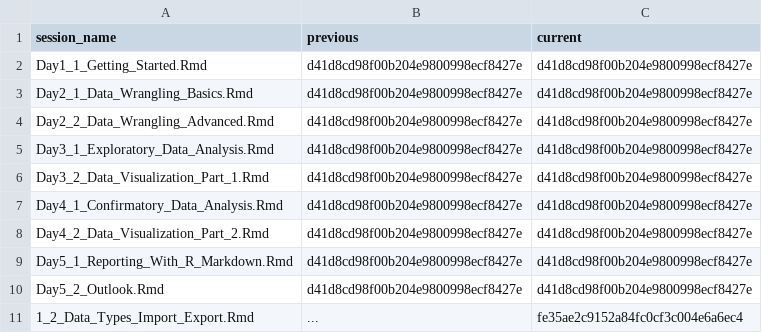
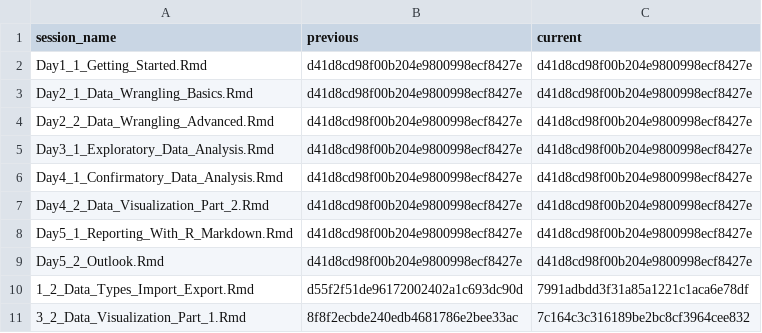
Before and after one commit to jobreu/r-intro-gesis-2021, a CSV file: content/sessions/sessions_list.csv, drawn as a sheet.

Commit message:
rough first draft of dataviz I session

```diff
--- a/content/sessions/sessions_list.csv
+++ b/content/sessions/sessions_list.csv
@@ -5,3 +5,2 @@ Day2_2_Data_Wrangling_Advanced.Rmd,d41d8cd98f00b204e9800998ecf8427e,d41d8cd98f00
 Day3_1_Exploratory_Data_Analysis.Rmd,d41d8cd98f00b204e9800998ecf8427e,d41d8cd98f00b204e9800998ecf8427e
-Day3_2_Data_Visualization_Part_1.Rmd,d41d8cd98f00b204e9800998ecf8427e,d41d8cd98f00b204e9800998ecf8427e
 Day4_1_Confirmatory_Data_Analysis.Rmd,d41d8cd98f00b204e9800998ecf8427e,d41d8cd98f00b204e9800998ecf8427e
@@ -10,2 +9,3 @@ Day5_1_Reporting_With_R_Markdown.Rmd,d41d8cd98f00b204e9800998ecf8427e,d41d8cd98f
 Day5_2_Outlook.Rmd,d41d8cd98f00b204e9800998ecf8427e,d41d8cd98f00b204e9800998ecf8427e
-1_2_Data_Types_Import_Export.Rmd,...,fe35ae2c9152a84fc0cf3c004e6a6ec4
+1_2_Data_Types_Import_Export.Rmd,d55f2f51de96172002402a1c693dc90d,7991adbdd3f31a85a1221c1aca6e78df
+3_2_Data_Visualization_Part_1.Rmd,8f8f2ecbde240edb4681786e2bee33ac,7c164c3c316189be2bc8cf3964cee832
```
Also changed, not shown: 3 other files.
